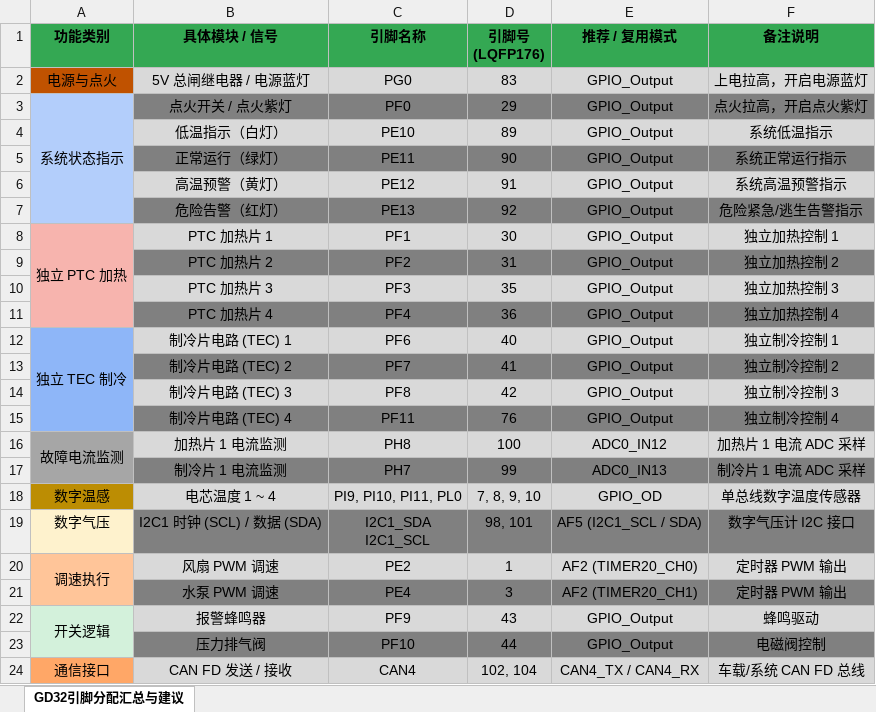
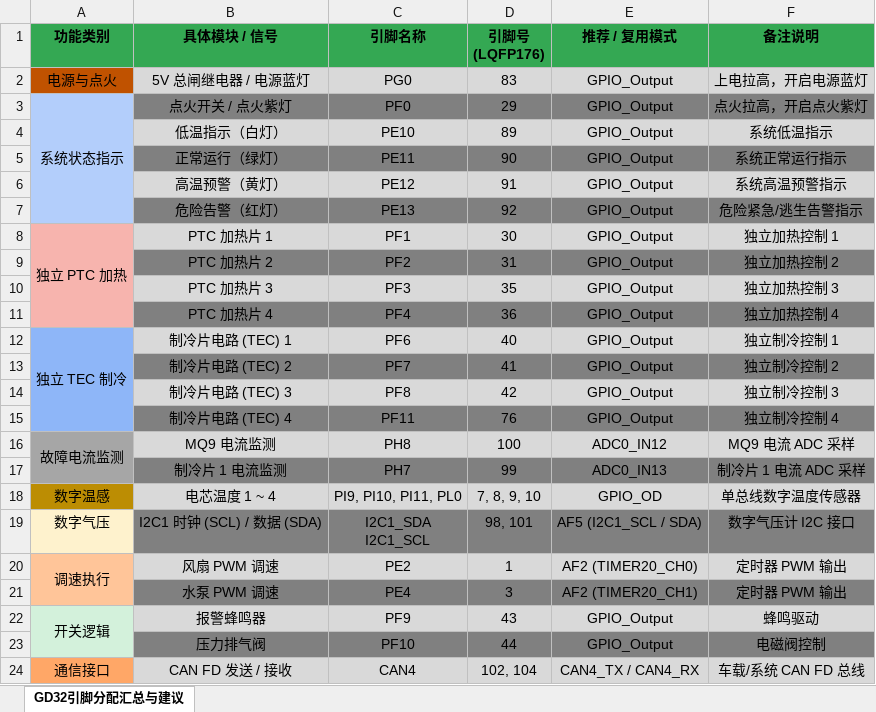
Before and after one commit to chengyuchung/Next-Team, an Excel workbook: 引脚定义.xlsx, sheet GD32引脚分配汇总与建议, drawn as a sheet; values as stored, in another font and other column widths than the file's, no borders; the diff names each change by its address in the sheet, - before the commit and + after, or states it on an @@ line.

```diff
--- a/引脚定义.xlsx (sheet GD32引脚分配汇总与建议)
+++ b/引脚定义.xlsx (sheet GD32引脚分配汇总与建议)
-B16 (具体模块 / 信号): 加热片 1 电流监测
+B16 (具体模块 / 信号): MQ9 电流监测
-F16 (备注说明): 加热片 1 电流 ADC 采样
+F16 (备注说明): MQ9 电流 ADC 采样
```
Also changed, not shown: 3 other files.
